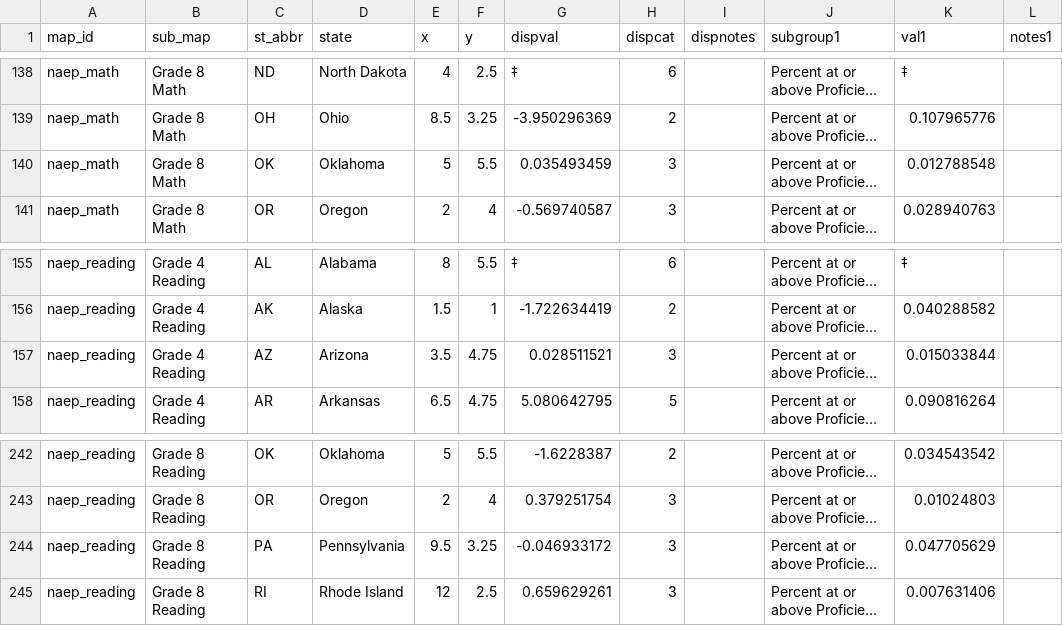
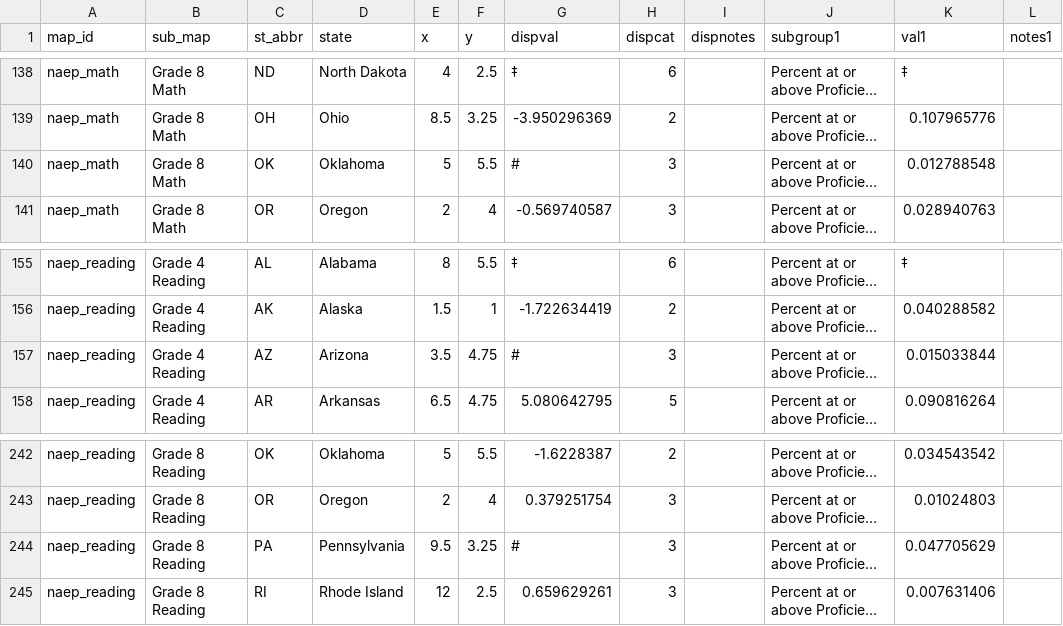
Before and after one commit to MarceloSimasWestat/MarceloSimasWestat.github.io, a TSV file: EnglishLearners3/dev/assets/data/map_data.tsv, drawn as a sheet; only a part is shown, gaps mark what is left out; long unchanged cells end in …; the diff names each change by its address in the sheet, - before the commit and + after, or states it on an @@ line.

```diff
--- a/EnglishLearners3/dev/assets/data/map_data.tsv
+++ b/EnglishLearners3/dev/assets/data/map_data.tsv
-G140 (dispval): 0.035493459
+G140 (dispval): #
-G157 (dispval): 0.028511521
+G157 (dispval): #
-G244 (dispval): -0.046933172
+G244 (dispval): #
```
Also changed, not shown: 1 other file.
